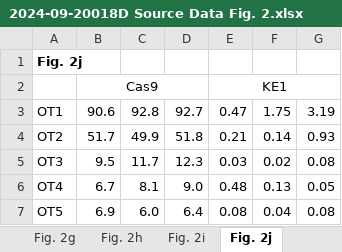
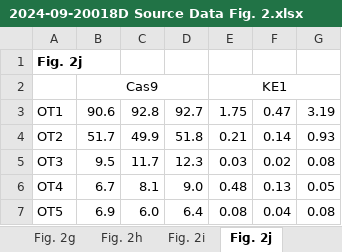
Before and after one commit to WangHFlab/KNIT, an Excel workbook: 2024-09-20018D Source Data Fig. 2.xlsx, sheet Fig. 2j, drawn as a sheet; values as stored, in another font and other column widths than the file's, no borders; the diff names each change by its address in the sheet, - before the commit and + after, or states it on an @@ line.

```diff
--- a/2024-09-20018D Source Data Fig. 2.xlsx (sheet Fig. 2j)
+++ b/2024-09-20018D Source Data Fig. 2.xlsx (sheet Fig. 2j)
-E3: 0.47
+E3: 1.75
-F3: 1.75
+F3: 0.47
```
Also changed, not shown: sheet Fig. 2g, 2024-09-20018D Source Data Ext. Fig. 10.xlsx, 2024-09-20018D Source Data Ext. Fig. 2.xlsx, 2 other files.
